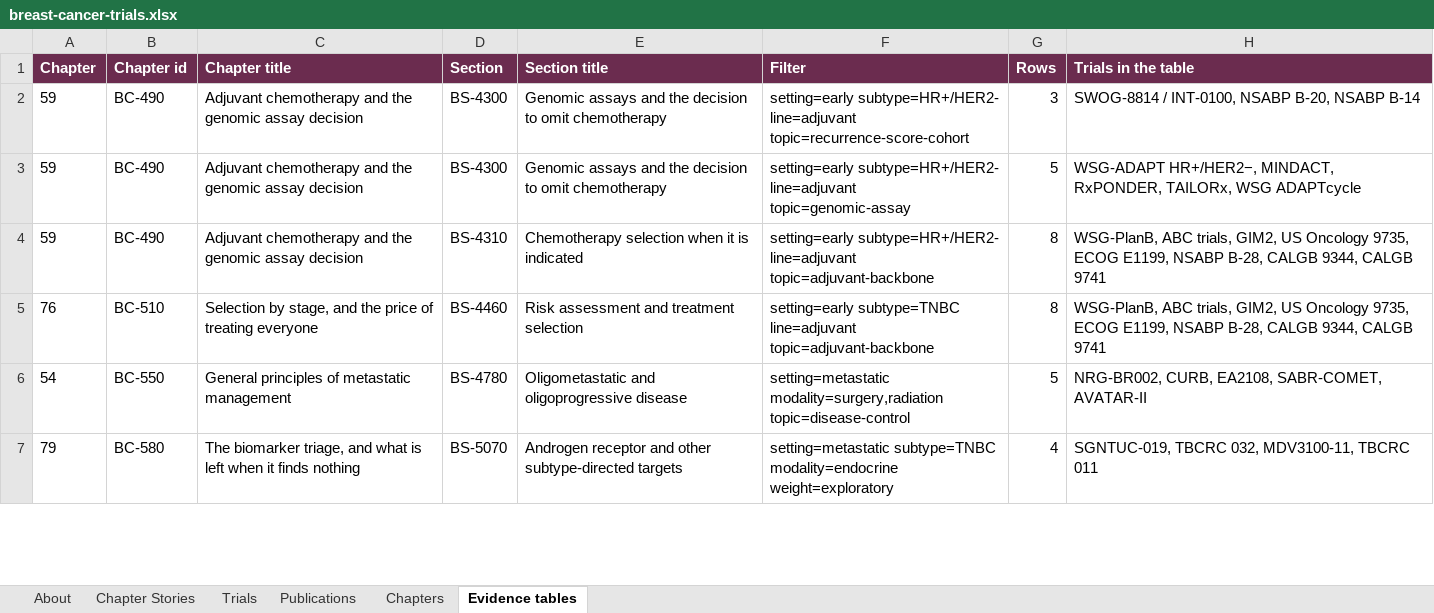
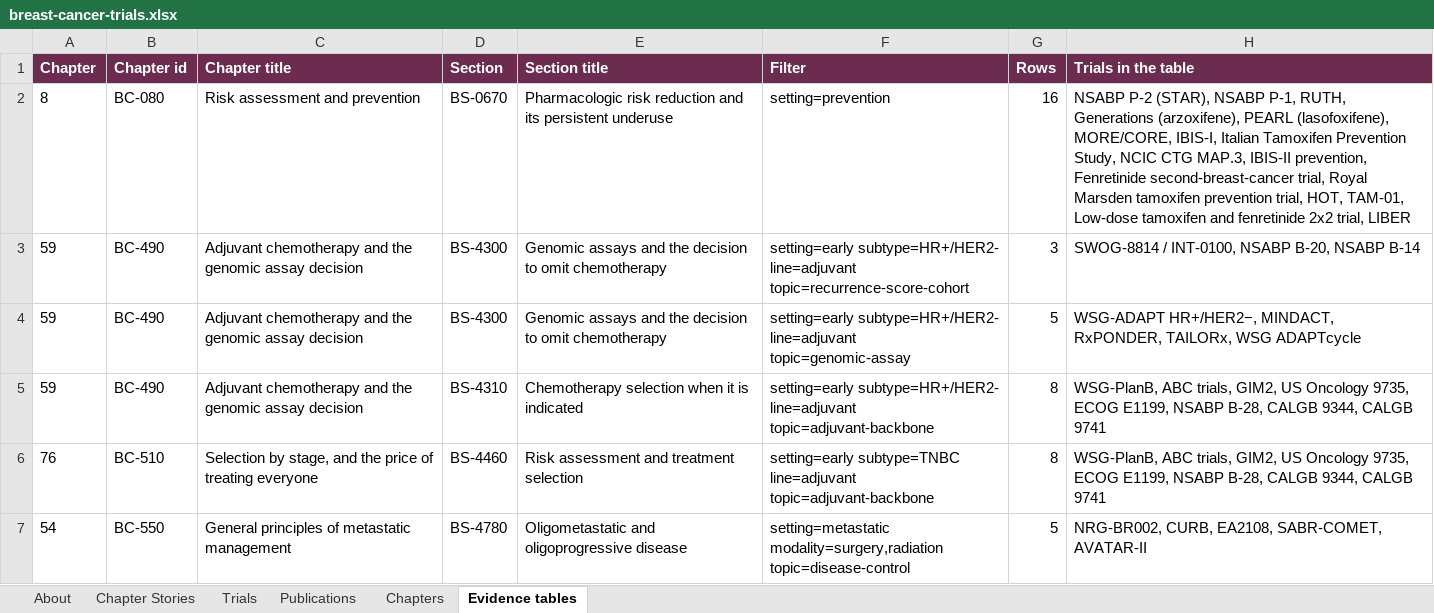
Before and after one commit to Elkhanany/library, an Excel workbook: books/breast-cancer/src/data/breast-cancer-trials.xlsx, sheet Evidence tables, drawn as a sheet; only a part is shown; the shorter side is filled out with more unchanged rows; values as stored, in another font and other column widths than the file's, no borders; the diff names each change by its address in the sheet, - before the commit and + after, or states it on an @@ line.

```diff
--- a/books/breast-cancer/src/data/breast-cancer-trials.xlsx (sheet Evidence tables)
+++ b/books/breast-cancer/src/data/breast-cancer-trials.xlsx (sheet Evidence tables)
+row 2: 8 | BC-080 | Risk assessment and prevention | BS-0670 | Pharmacologic risk reduction and its persistent underuse | setting=prevention | 16 | NSABP P-2 (STAR), NSABP P-1, RUTH, Generations (arzoxifene), PEARL (lasofoxifene), MORE/CORE, IBIS-I, Italian Tamoxifen Prevention Study, NCIC CTG MAP.3, IBIS-II prevention, Fenretinide second-breast-cancer trial, Royal Marsden tamoxifen prevention trial, HOT, TAM-01, Low-dose tamoxifen and fenretinide 2x2 trial, LIBER
```
Also changed, not shown: sheet Chapters, sheet Trials, sheet Publications, sheet About, 5 other files.
